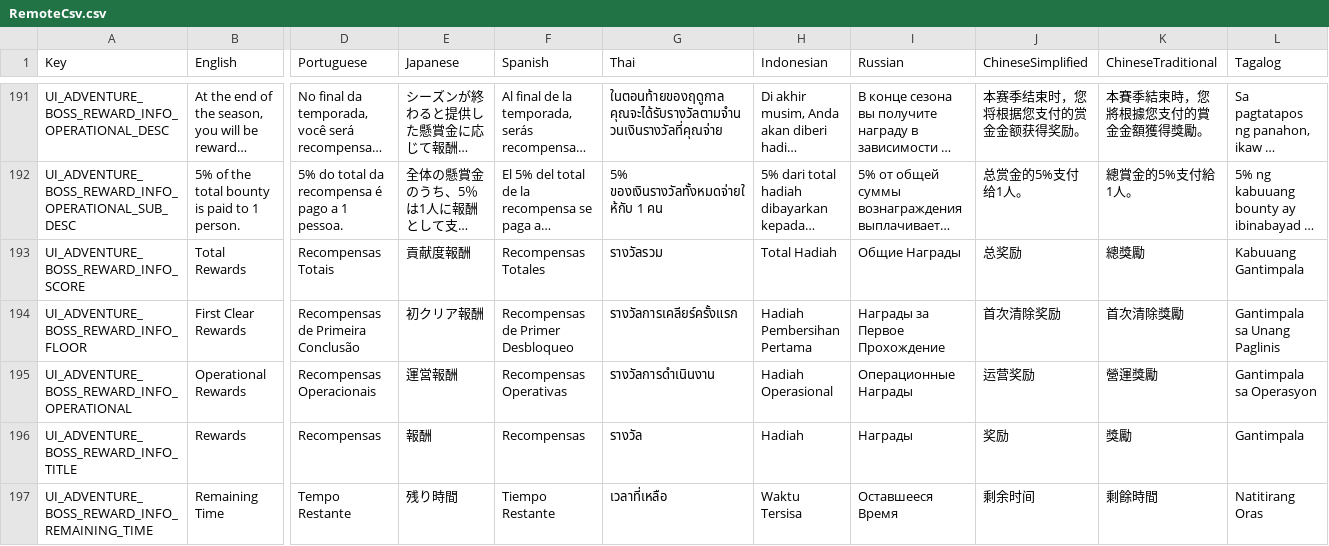
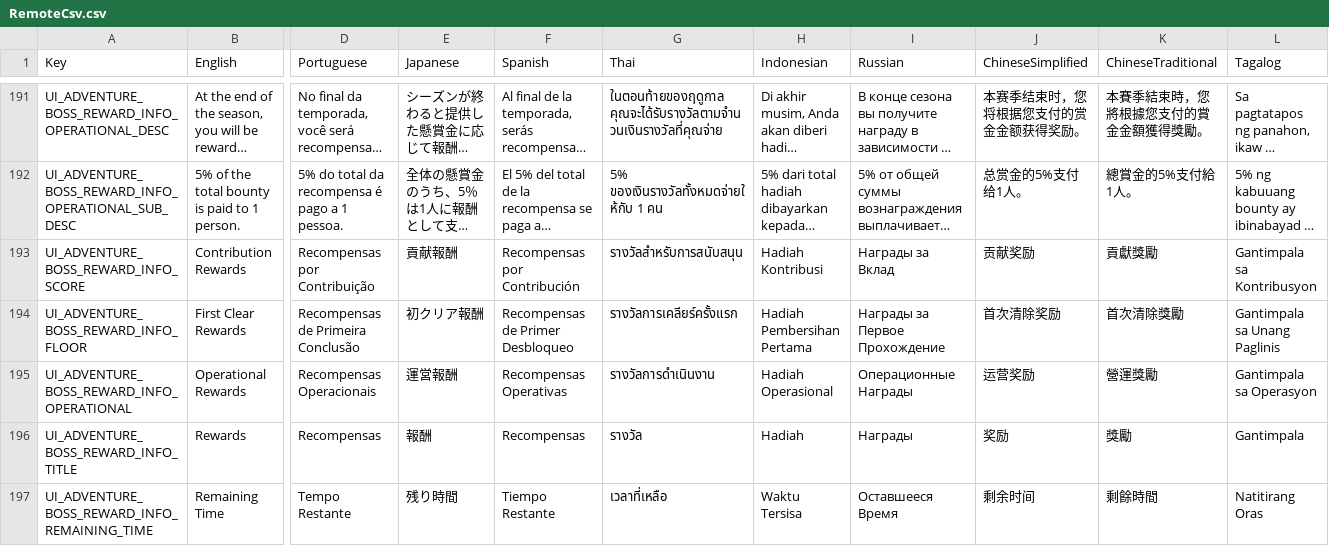
Before and after one commit to planetarium/NineChronicles.LiveAssets, a CSV file: Assets/Csv/RemoteCsv.csv, drawn as a sheet; only a part is shown, gaps mark what is left out; long unchanged cells end in …; the diff covers the shown part only; the diff names each change by its address in the sheet, - before the commit and + after, or states it on an @@ line.

Commit message:
Upload Assets/Csv/RemoteCsv.csv

```diff
--- a/Assets/Csv/RemoteCsv.csv
+++ b/Assets/Csv/RemoteCsv.csv
-B193 (English): Total Rewards
+B193 (English): Contribution Rewards
-D193 (Portuguese): Recompensas Totais
+D193 (Portuguese): Recompensas por Contribuição
-E193 (Japanese): 貢献度報酬
+E193 (Japanese): 貢献報酬
-F193 (Spanish): Recompensas Totales
+F193 (Spanish): Recompensas por Contribución
-G193 (Thai): รางวัลรวม
+G193 (Thai): รางวัลสำหรับการสนับสนุน
-H193 (Indonesian): Total Hadiah
+H193 (Indonesian): Hadiah Kontribusi
-I193 (Russian): Общие Награды
+I193 (Russian): Награды за Вклад
-J193 (ChineseSimplified): 总奖励
+J193 (ChineseSimplified): 贡献奖励
-K193 (ChineseTraditional): 總獎勵
+K193 (ChineseTraditional): 貢獻獎勵
-L193 (Tagalog): Kabuuang Gantimpala
+L193 (Tagalog): Gantimpala sa Kontribusyon
```
Also changed, not shown: 1 edited cell elsewhere in this file.
